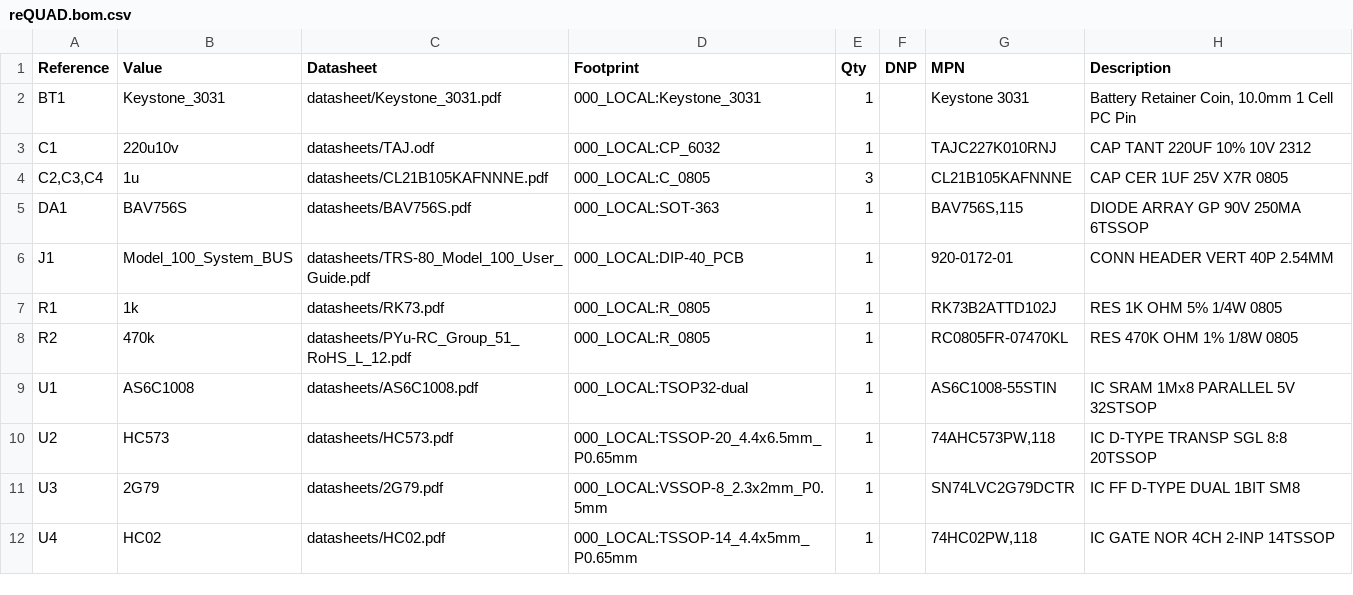
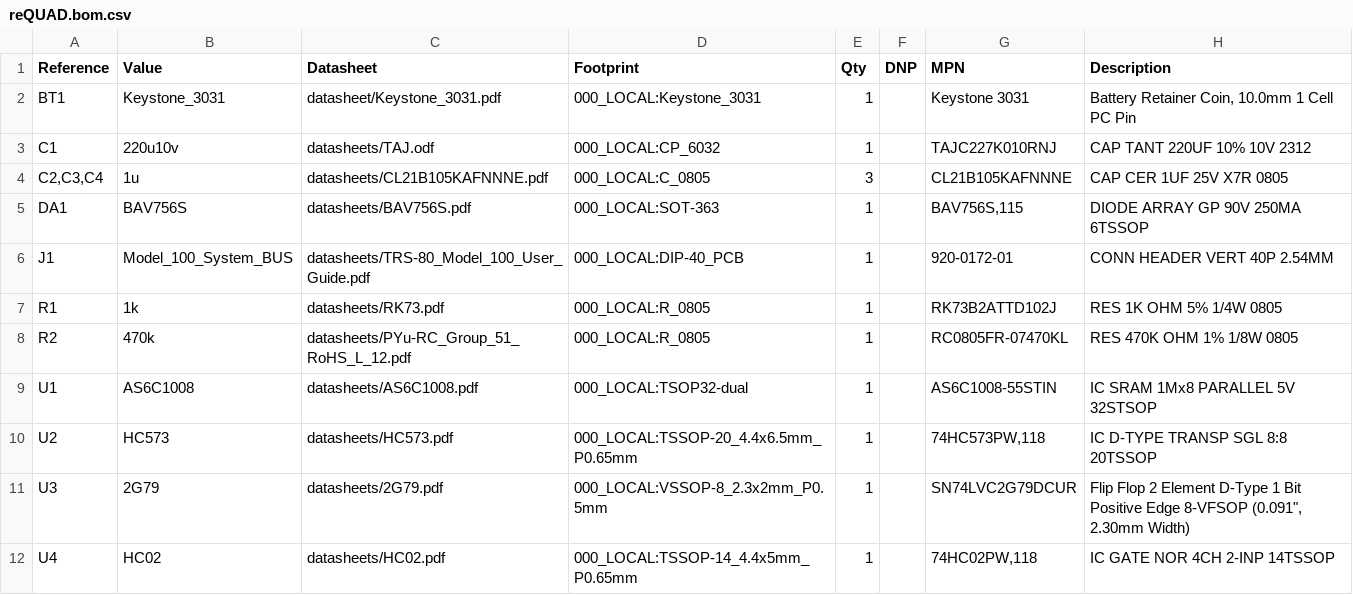
Before and after one commit to bkw777/reQUAD, a CSV file: PCB/out/reQUAD.bom.csv, drawn as a sheet.

```diff
--- a/PCB/out/reQUAD.bom.csv
+++ b/PCB/out/reQUAD.bom.csv
@@ -9,4 +9,4 @@
 "U1","AS6C1008","datasheets/AS6C1008.pdf","000_LOCAL:TSOP32-dual","1","","AS6C1008-55STIN","IC SRAM 1Mx8 PARALLEL 5V 32STSOP"
-"U2","HC573","datasheets/HC573.pdf","000_LOCAL:TSSOP-20_4.4x6.5mm_P0.65mm","1","","74AHC573PW,118","IC D-TYPE TRANSP SGL 8:8 20TSSOP"
-"U3","2G79","datasheets/2G79.pdf","000_LOCAL:VSSOP-8_2.3x2mm_P0.5mm","1","","SN74LVC2G79DCTR","IC FF D-TYPE DUAL 1BIT SM8"
+"U2","HC573","datasheets/HC573.pdf","000_LOCAL:TSSOP-20_4.4x6.5mm_P0.65mm","1","","74HC573PW,118","IC D-TYPE TRANSP SGL 8:8 20TSSOP"
+"U3","2G79","datasheets/2G79.pdf","000_LOCAL:VSSOP-8_2.3x2mm_P0.5mm","1","","SN74LVC2G79DCUR","Flip Flop 2 Element D-Type 1 Bit Positive Edge 8-VFSOP (0.091"", 2.30mm Width)"
 "U4","HC02","datasheets/HC02.pdf","000_LOCAL:TSSOP-14_4.4x5mm_P0.65mm","1","","74HC02PW,118","IC GATE NOR 4CH 2-INP 14TSSOP"
```
Also changed, not shown: 2 other files.
